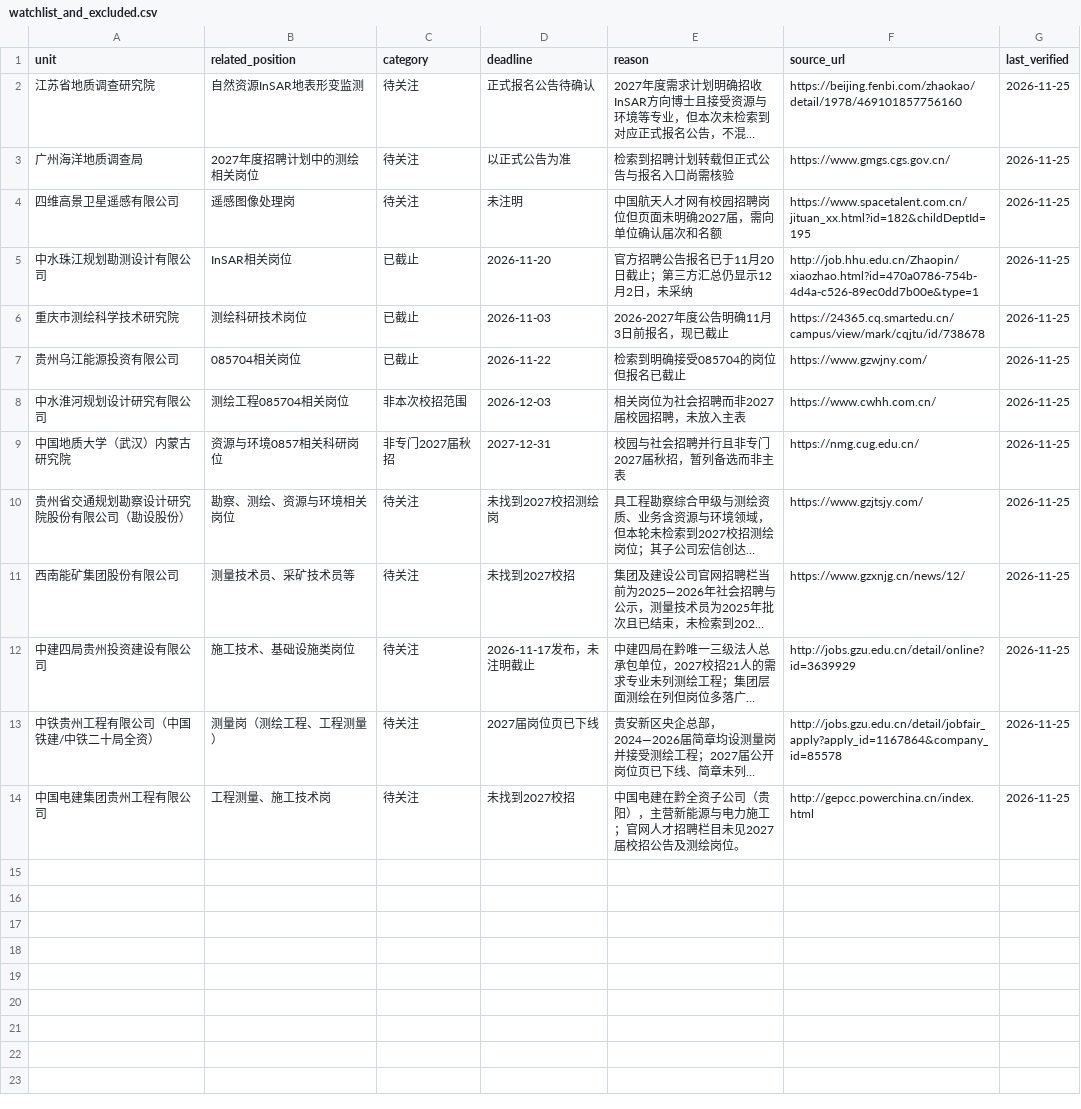
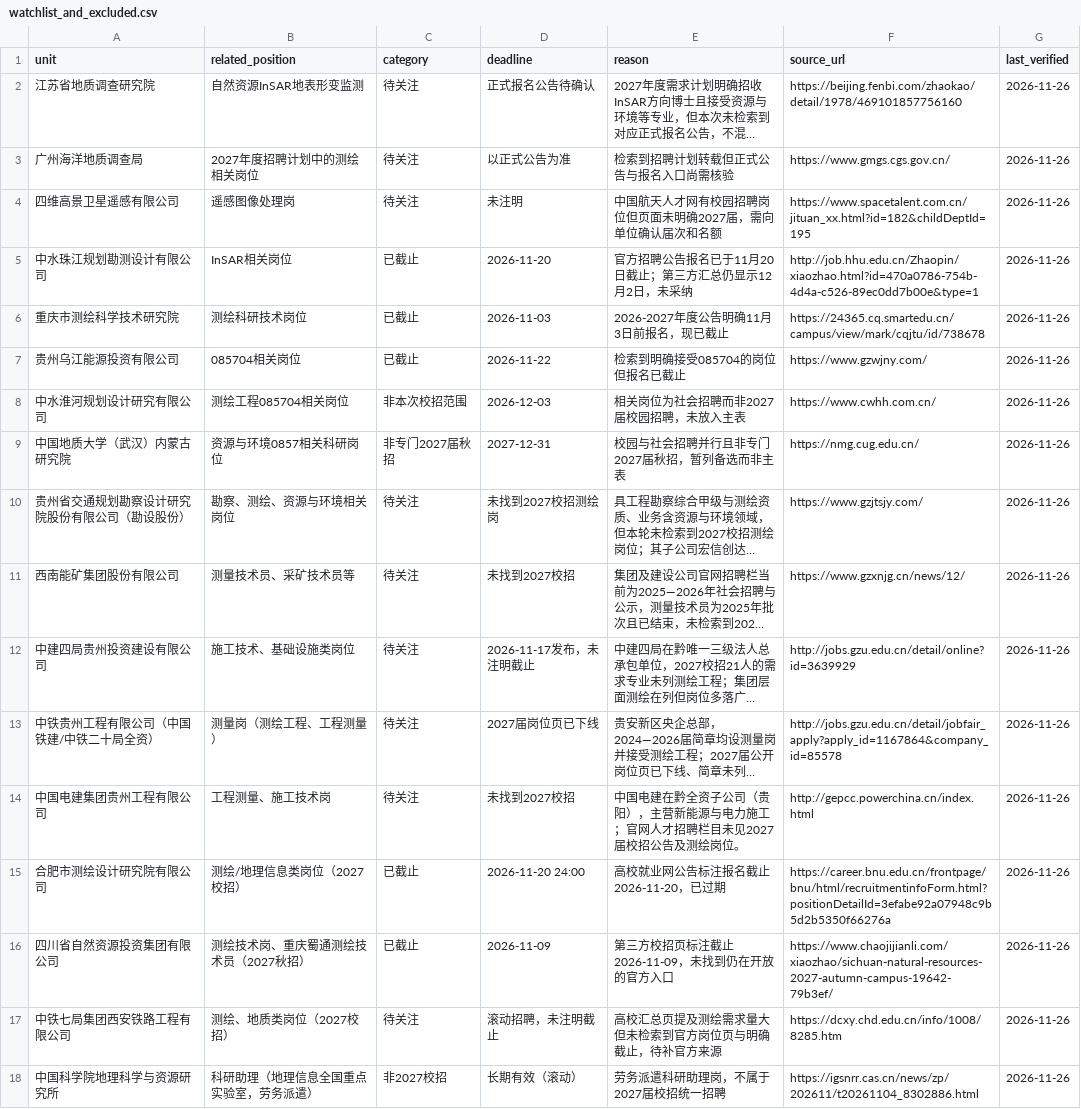
Before and after one commit to lixuan24023551/insar-surveying-2027-campus-jobs, a CSV file: data/watchlist_and_excluded.csv, drawn as a sheet; long unchanged cells end in …; the diff names each change by its address in the sheet, - before the commit and + after, or states it on an @@ line.

```diff
--- a/data/watchlist_and_excluded.csv
+++ b/data/watchlist_and_excluded.csv
-G2:G14 (last_verified): 2026-11-25
+G2:G14 (last_verified): 2026-11-26
+row 15: 合肥市测绘设计研究院有限公司 | 测绘/地理信息类岗位（2027校招） | 已截止 | 2026-11-20 24:00 | 高校就业网公告标注报名截止2026-11-20，已过期 | https://career.bnu.edu.cn/frontpage/bnu/html/recruitmentinfoForm.html?positionDetailId=3efabe92a07948c9b5d2b5350f66276a | 2026-11-26
+row 16: 四川省自然资源投资集团有限公司 | 测绘技术岗、重庆蜀通测绘技术员（2027秋招） | 已截止 | 2026-11-09 | 第三方校招页标注截止2026-11-09，未找到仍在开放的官方入口 | https://www.chaojijianli.com/xiaozhao/sichuan-natural-resources-2027-autumn-campus-19642-79b3ef/ | 2026-11-26
+row 17: 中铁七局集团西安铁路工程有限公司 | 测绘、地质类岗位（2027校招） | 待关注 | 滚动招聘，未注明截止 | 高校汇总页提及测绘需求量大但未检索到官方岗位页与明确截止，待补官方来源 | https://dcxy.chd.edu.cn/info/1008/8285.htm | 2026-11-26
+row 18: 中国科学院地理科学与资源研究所 | 科研助理（地理信息全国重点实验室，劳务派遣） | 非2027校招 | 长期有效（滚动） | 劳务派遣科研助理岗，不属于2027届校招统一招聘 | https://igsnrr.cas.cn/news/zp/202611/t20261104_8302886.html | 2026-11-26
```
Also changed, not shown: data/jobs.csv.
